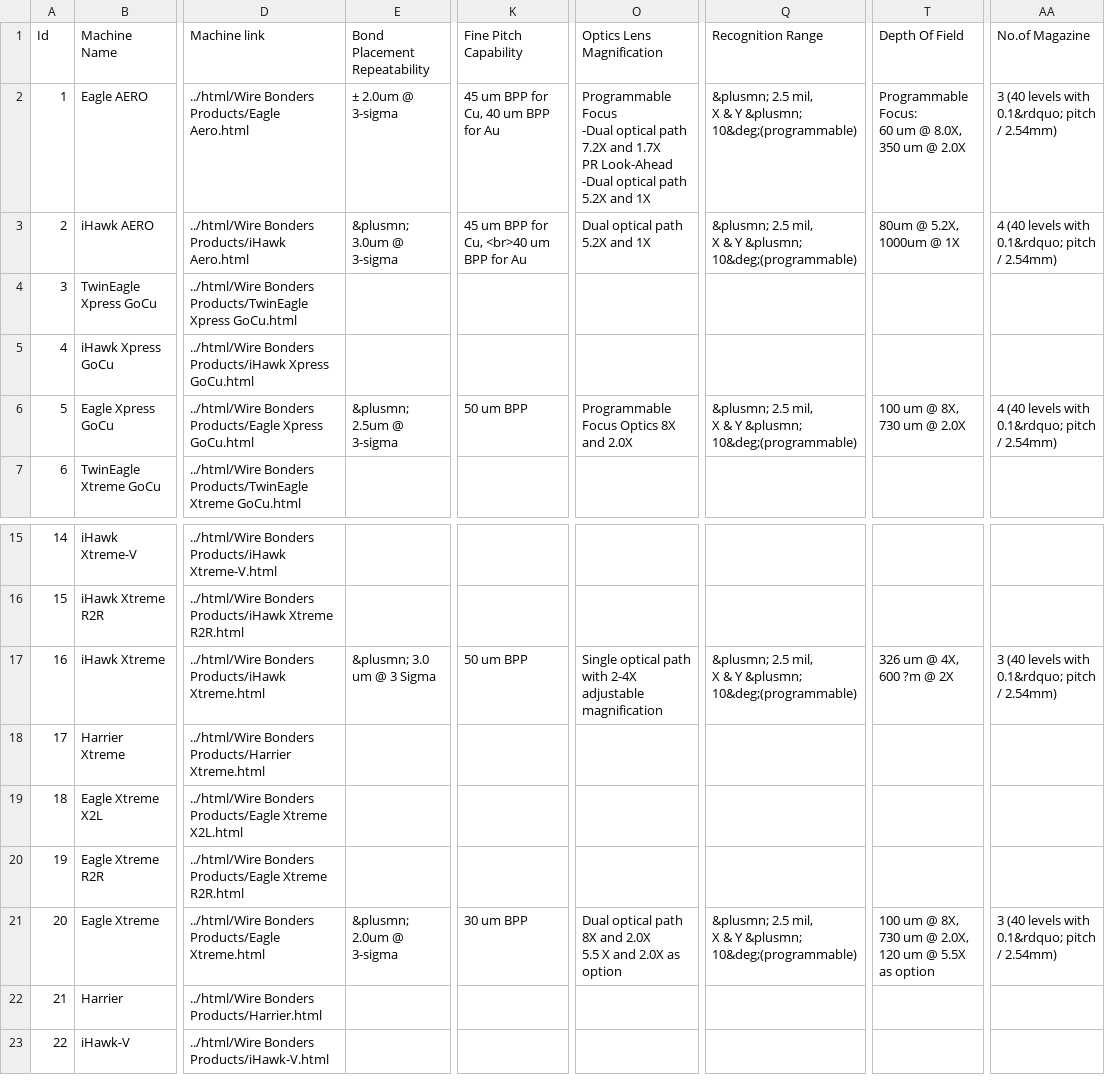
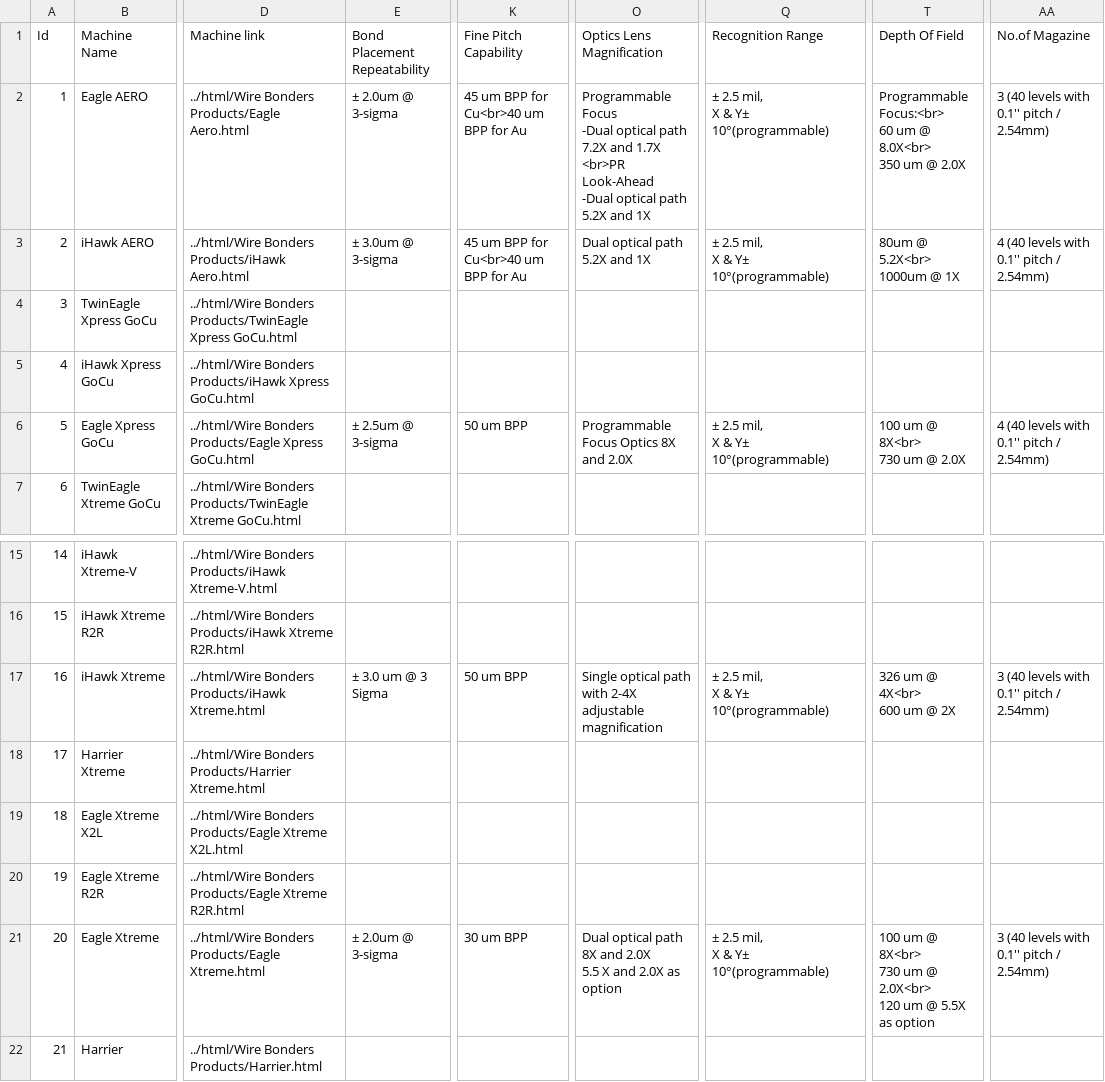
Before and after one commit to jesstaecie/wb-comparison-portal, a CSV file: machinelist.csv, drawn as a sheet; only a part is shown, gaps mark what is left out; the shorter side is filled out with more unchanged rows; ↵ is a line break in a cell; the diff names each change by its address in the sheet, - before the commit and + after, or states it on an @@ line.

Commit message:
updated on symbols and next line in excel information

```diff
--- a/machinelist.csv
+++ b/machinelist.csv
-K2: 45 um BPP for Cu, 40 um BPP for Au
+K2: 45 um BPP for Cu<br>40 um BPP for Au
-O2: …and 1.7X ↵ PR Look-Ahead ↵ -Dual…
+O2: …and 1.7X ↵ <br>PR Look-Ahead ↵ -Dual…
-Q2:Q3: &plusmn; 2.5 mil, ↵ X & Y &plusmn; 10&deg;(programmable)
+Q2:Q3: ± 2.5 mil, ↵ X & Y± 10°(programmable)
-T2: Programmable Focus: ↵ 60 um @ 8.0X, ↵ 350 um…
+T2: Programmable Focus:<br> ↵ 60 um @ 8.0X<br> ↵ 350 um…
-AA2: 3 (40 levels with 0.1&rdquo; pitch / 2.54mm)
+AA2: 3 (40 levels with 0.1'' pitch / 2.54mm)
-E3: &plusmn; 3.0um @ 3-sigma
+E3: ± 3.0um @ 3-sigma
-K3: 45 um BPP for Cu, <br>40 um BPP for Au
+K3: 45 um BPP for Cu<br>40 um BPP for Au
-T3: 80um @ 5.2X, ↵ 1000um @ 1X
+T3: 80um @ 5.2X<br> ↵ 1000um @ 1X
-AA3: 4 (40 levels with 0.1&rdquo; pitch / 2.54mm)
+AA3: 4 (40 levels with 0.1'' pitch / 2.54mm)
-E6: &plusmn; 2.5um @ 3-sigma
+E6: ± 2.5um @ 3-sigma
-Q6: &plusmn; 2.5 mil, ↵ X & Y &plusmn; 10&deg;(programmable)
+Q6: ± 2.5 mil, ↵ X & Y± 10°(programmable)
-T6: 100 um @ 8X, ↵ 730 um @ 2.0X
+T6: 100 um @ 8X<br> ↵ 730 um @ 2.0X
-AA6: 4 (40 levels with 0.1&rdquo; pitch / 2.54mm)
+AA6: 4 (40 levels with 0.1'' pitch / 2.54mm)
-E17: &plusmn; 3.0 um @ 3 Sigma
+E17: ± 3.0 um @ 3 Sigma
-Q17: &plusmn; 2.5 mil, ↵ X & Y &plusmn; 10&deg;(programmable)
+Q17: ± 2.5 mil, ↵ X & Y± 10°(programmable)
-T17: 326 um @ 4X, ↵ 600 ?m @ 2X
+T17: 326 um @ 4X<br> ↵ 600 um @ 2X
-AA17: 3 (40 levels with 0.1&rdquo; pitch / 2.54mm)
+AA17: 3 (40 levels with 0.1'' pitch / 2.54mm)
-E21: &plusmn; 2.0um @ 3-sigma
+E21: ± 2.0um @ 3-sigma
-Q21: &plusmn; 2.5 mil, ↵ X & Y &plusmn; 10&deg;(programmable)
+Q21: ± 2.5 mil, ↵ X & Y± 10°(programmable)
-T21: …um @ 8X, ↵ 730 um @ 2.0X, ↵ 120 um…
+T21: …um @ 8X<br> ↵ 730 um @ 2.0X<br> ↵ 120 um…
-AA21: 3 (40 levels with 0.1&rdquo; pitch / 2.54mm)
+AA21: 3 (40 levels with 0.1'' pitch / 2.54mm)
```
Also changed, not shown: 1 other file.
